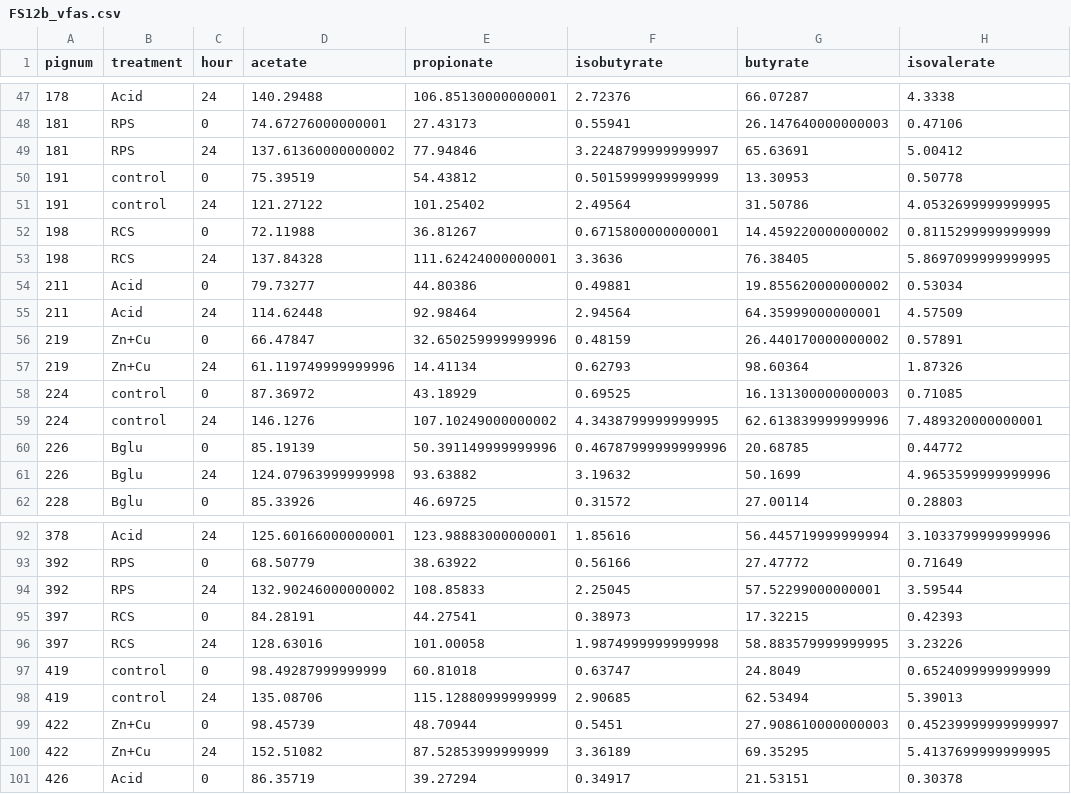
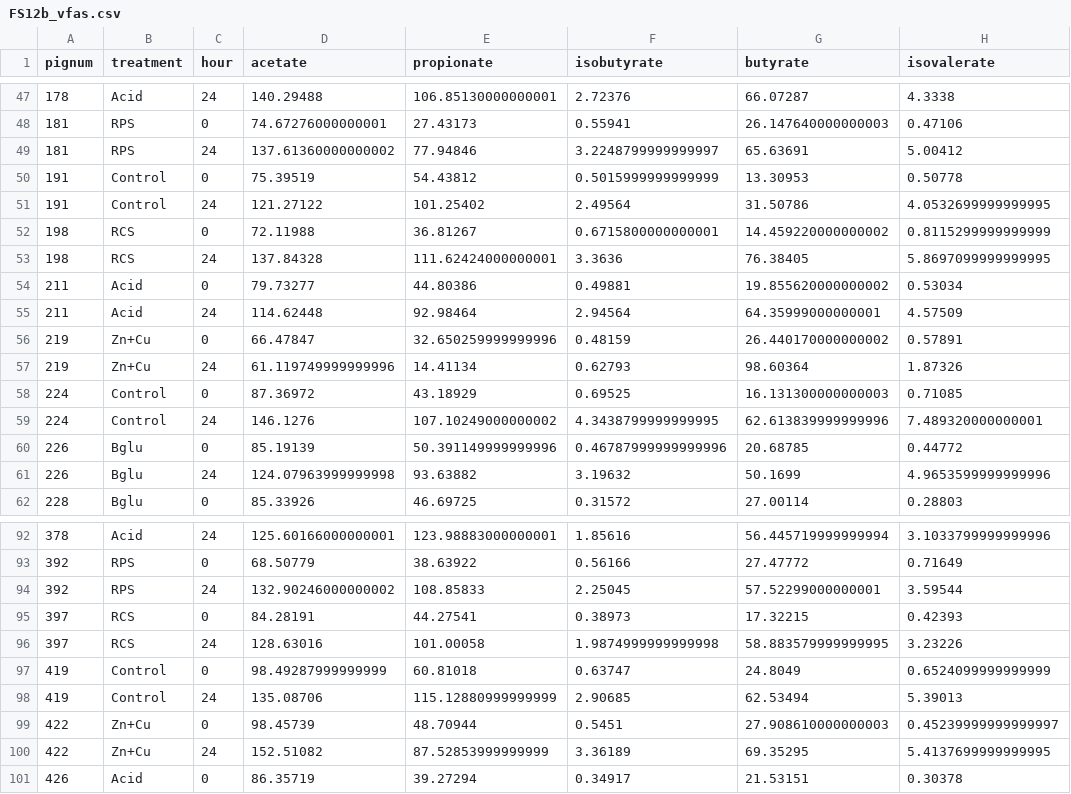
Before and after one commit to USDA-FSEPRU/FS12b, a CSV file: data/FS12b_vfas.csv, drawn as a sheet; only a part is shown, gaps mark what is left out; the diff covers the shown part only; the diff names each change by its address in the sheet, - before the commit and + after, or states it on an @@ line.

```diff
--- a/data/FS12b_vfas.csv
+++ b/data/FS12b_vfas.csv
-B50:B51 (treatment): control
+B50:B51 (treatment): Control
-B58:B59 (treatment): control
+B58:B59 (treatment): Control
-B97:B98 (treatment): control
+B97:B98 (treatment): Control
```
Also changed, not shown: 12 edited cells elsewhere in this file, 3 other files.
